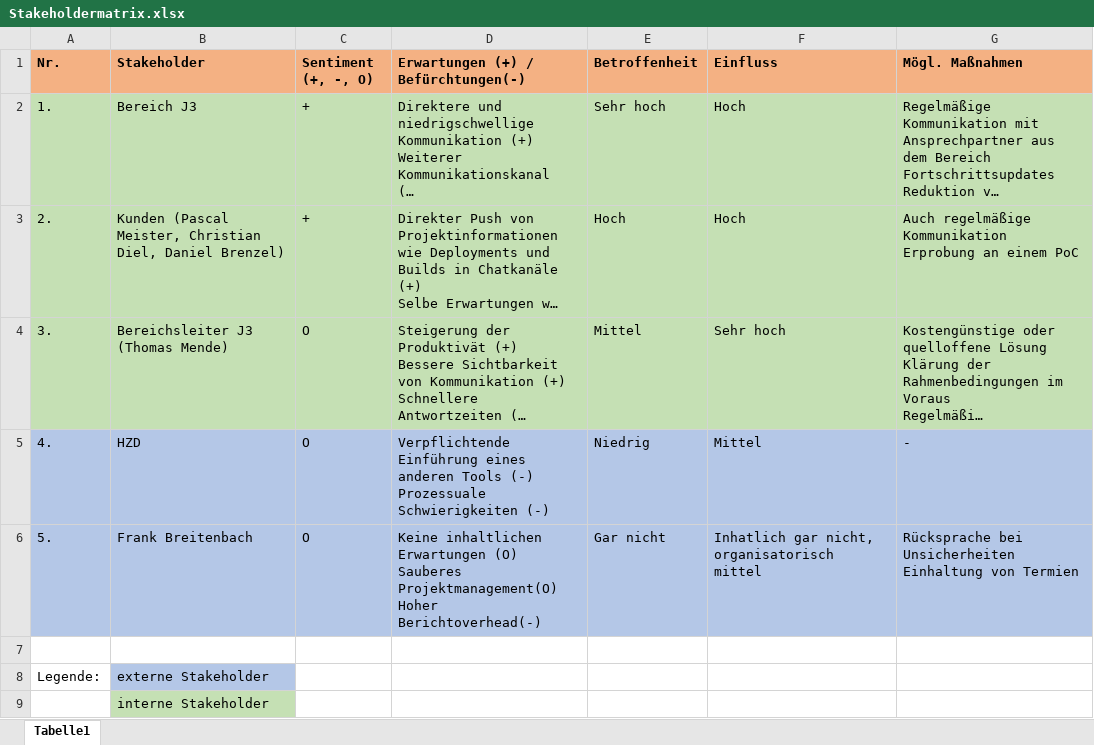
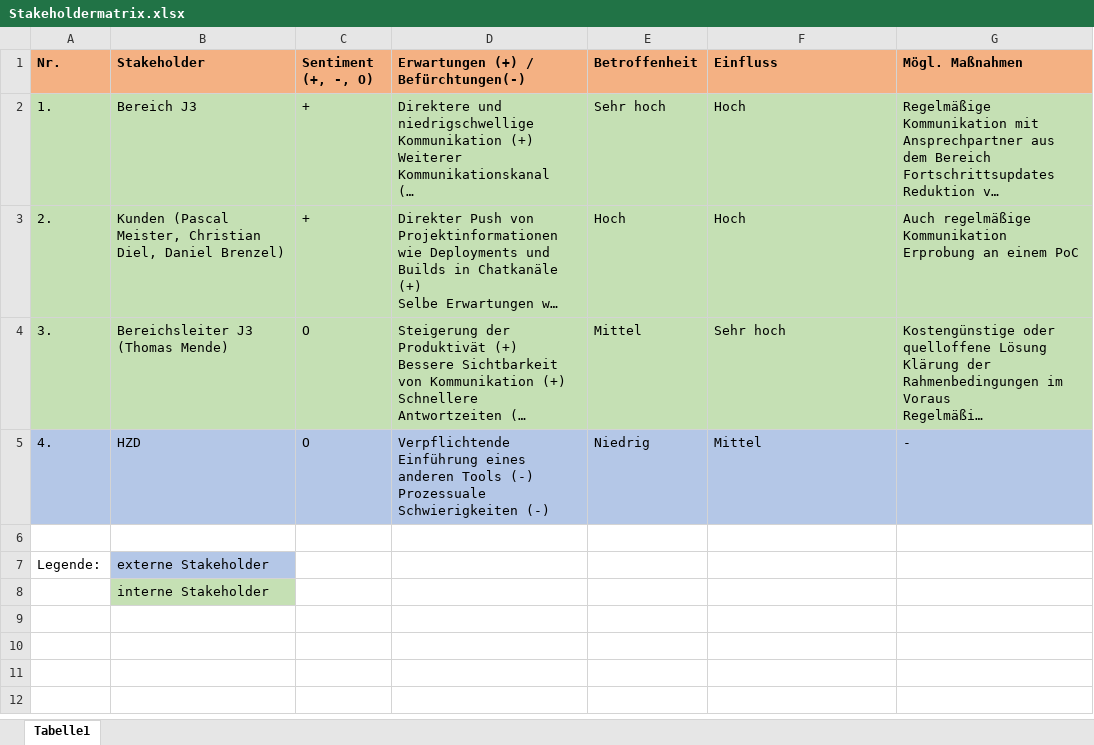
Before and after one commit to Lachstec/bachelorprojekt, an Excel workbook: Dokumente Projektinitiierung/Stakeholdermatrix.xlsx, sheet Tabelle1, drawn as a sheet; long unchanged cells end in …; values as stored, in another font and other column widths than the file's, no borders; ↵ is a line break in a cell; the diff names each change by its address in the sheet, - before the commit and + after, or states it on an @@ line.

Commit message:
remove frank breitenbach from stakeholders

```diff
--- a/Dokumente Projektinitiierung/Stakeholdermatrix.xlsx (sheet Tabelle1)
+++ b/Dokumente Projektinitiierung/Stakeholdermatrix.xlsx (sheet Tabelle1)
-row 6: 5. | Frank Breitenbach | O | Keine inhaltlichen Erwartungen (O) ↵ Sauberes Projektmanagement(O) ↵ Hoher Berichtoverhead(-) | Gar nicht | Inhatlich gar nicht, organisatorisch mittel | Rücksprache bei Unsicherheiten ↵ Einhaltung von Termien
```
